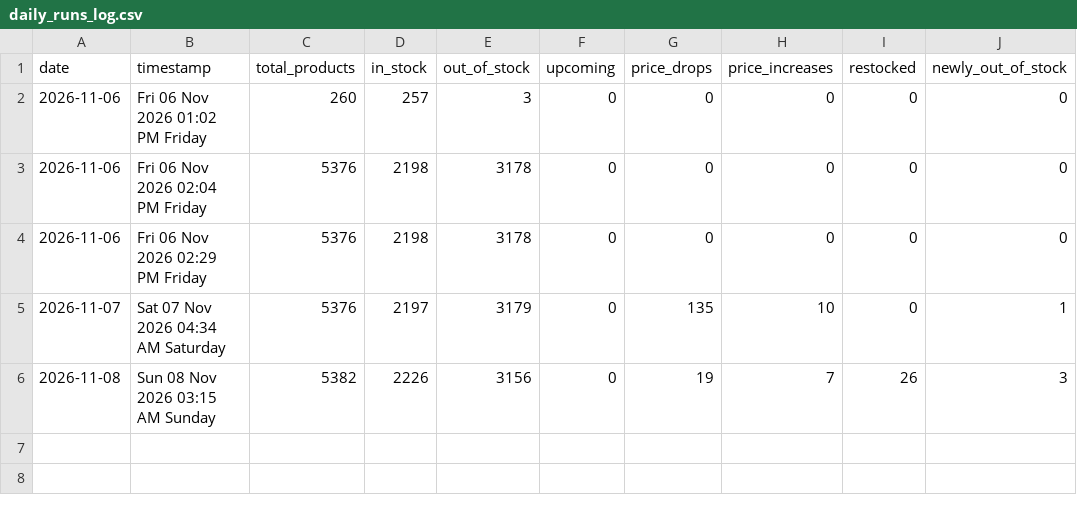
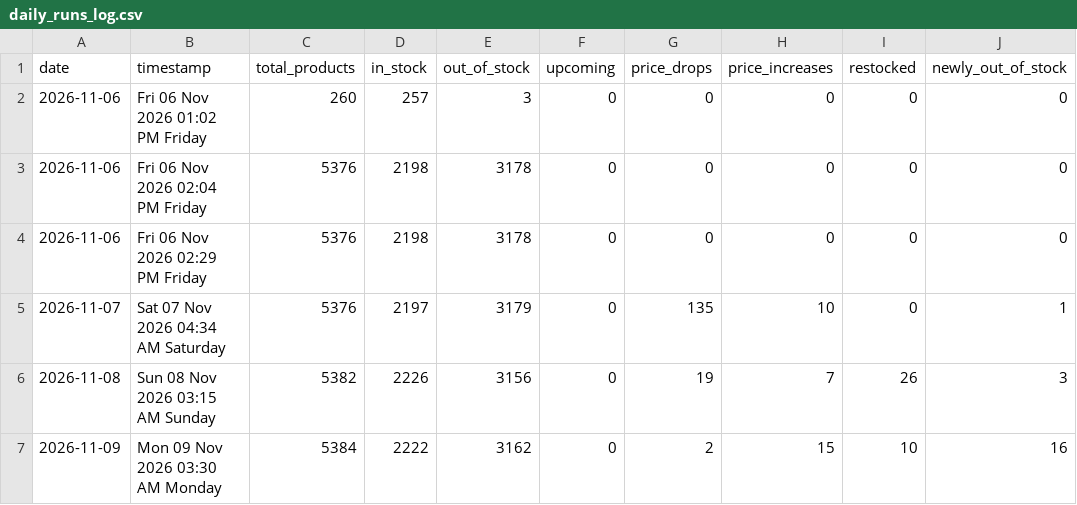
Before and after one commit to srtfile/startech, a CSV file: history/daily_runs_log.csv, drawn as a sheet; the diff names each change by its address in the sheet, - before the commit and + after, or states it on an @@ line.

```diff
--- a/history/daily_runs_log.csv
+++ b/history/daily_runs_log.csv
+row 7: 2026-11-09 | Mon 09 Nov 2026 03:30 AM Monday | 5384 | 2222 | 3162 | 0 | 2 | 15 | 10 | 16
```
Also changed, not shown: startech_graphics_card.csv, startech_hard_disk_drive.csv, 31 other files.
